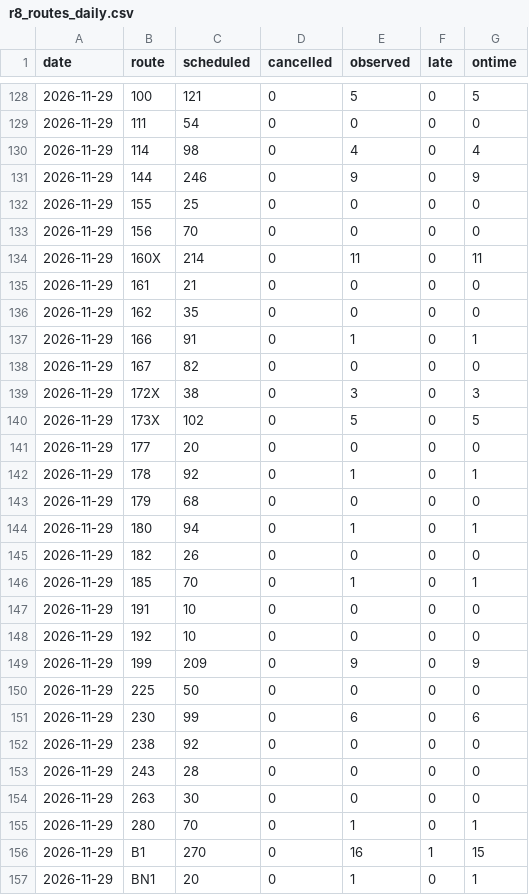
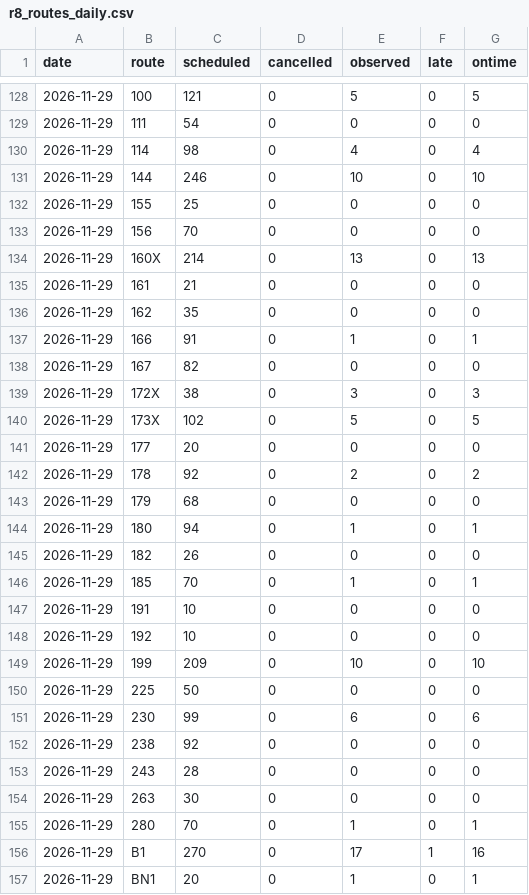
Before and after one commit to nbbuswatch/nbbuswatch.github.io, a CSV file: data/history/r8_routes_daily.csv, drawn as a sheet; only a part is shown, gaps mark what is left out.

```diff
--- a/data/history/r8_routes_daily.csv
+++ b/data/history/r8_routes_daily.csv
@@ -130,6 +130,6 @@ date,route,scheduled,cancelled,observed,late,ontime
 2026-11-29,114,98,0,4,0,4
-2026-11-29,144,246,0,9,0,9
+2026-11-29,144,246,0,10,0,10
 2026-11-29,155,25,0,0,0,0
 2026-11-29,156,70,0,0,0,0
-2026-11-29,160X,214,0,11,0,11
+2026-11-29,160X,214,0,13,0,13
 2026-11-29,161,21,0,0,0,0
@@ -141,3 +141,3 @@ date,route,scheduled,cancelled,observed,late,ontime
 2026-11-29,177,20,0,0,0,0
-2026-11-29,178,92,0,1,0,1
+2026-11-29,178,92,0,2,0,2
 2026-11-29,179,68,0,0,0,0
@@ -148,3 +148,3 @@ date,route,scheduled,cancelled,observed,late,ontime
 2026-11-29,192,10,0,0,0,0
-2026-11-29,199,209,0,9,0,9
+2026-11-29,199,209,0,10,0,10
 2026-11-29,225,50,0,0,0,0
@@ -155,3 +155,3 @@ date,route,scheduled,cancelled,observed,late,ontime
 2026-11-29,280,70,0,1,0,1
-2026-11-29,B1,270,0,16,1,15
+2026-11-29,B1,270,0,17,1,16
 2026-11-29,BN1,20,0,1,0,1
```
Also changed, not shown: data/history/cdc_nb_routes_daily.csv, data/history/r8_daily.csv, 10 other files.
